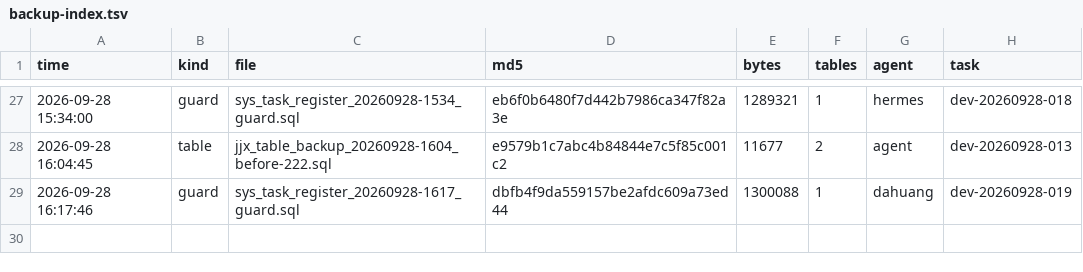
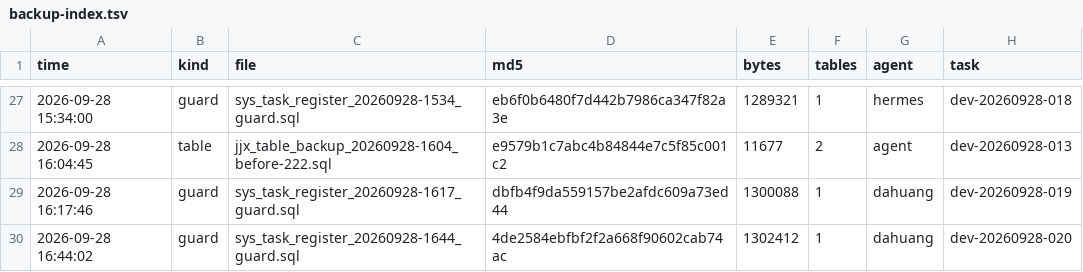
Before and after one commit to HelloLeoLyn/jjx, a TSV file: jjx-docs/sql/backups/backup-index.tsv, drawn as a sheet; only a part is shown, gaps mark what is left out; the diff names each change by its address in the sheet, - before the commit and + after, or states it on an @@ line.

Commit message:
chore(backup): sys_task 登记 guard 备份备案（dev-20260928-020 建表规范任务）

```diff
--- a/jjx-docs/sql/backups/backup-index.tsv
+++ b/jjx-docs/sql/backups/backup-index.tsv
+row 30: 2026-09-28 16:44:02 | guard | sys_task_register_20260928-1644_guard.sql | 4de2584ebfbf2f2a668f90602cab74ac | 1302412 | 1 | dahuang | dev-20260928-020
```
Also changed, not shown: 1 other file.
